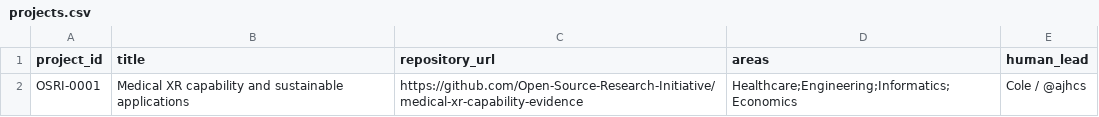
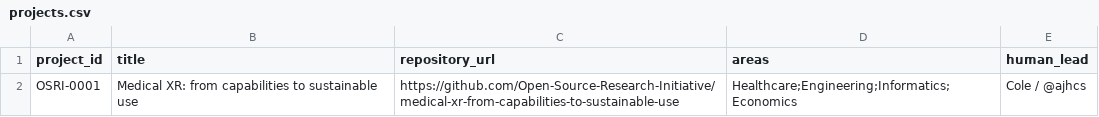
Before and after one commit to Open-Source-Research-Initiative/osri, a CSV file: projects/projects.csv, drawn as a sheet.

```diff
--- a/projects/projects.csv
+++ b/projects/projects.csv
@@ -1,2 +1,2 @@
 project_id,title,repository_url,areas,human_lead
-OSRI-0001,Medical XR capability and sustainable applications,https://github.com/Open-Source-Research-Initiative/medical-xr-capability-evidence,Healthcare;Engineering;Informatics;Economics,Cole / @ajhcs
+OSRI-0001,Medical XR: from capabilities to sustainable use,https://github.com/Open-Source-Research-Initiative/medical-xr-from-capabilities-to-sustainable-use,Healthcare;Engineering;Informatics;Economics,Cole / @ajhcs
```
Also changed, not shown: translations/status.csv, 22 other files.
